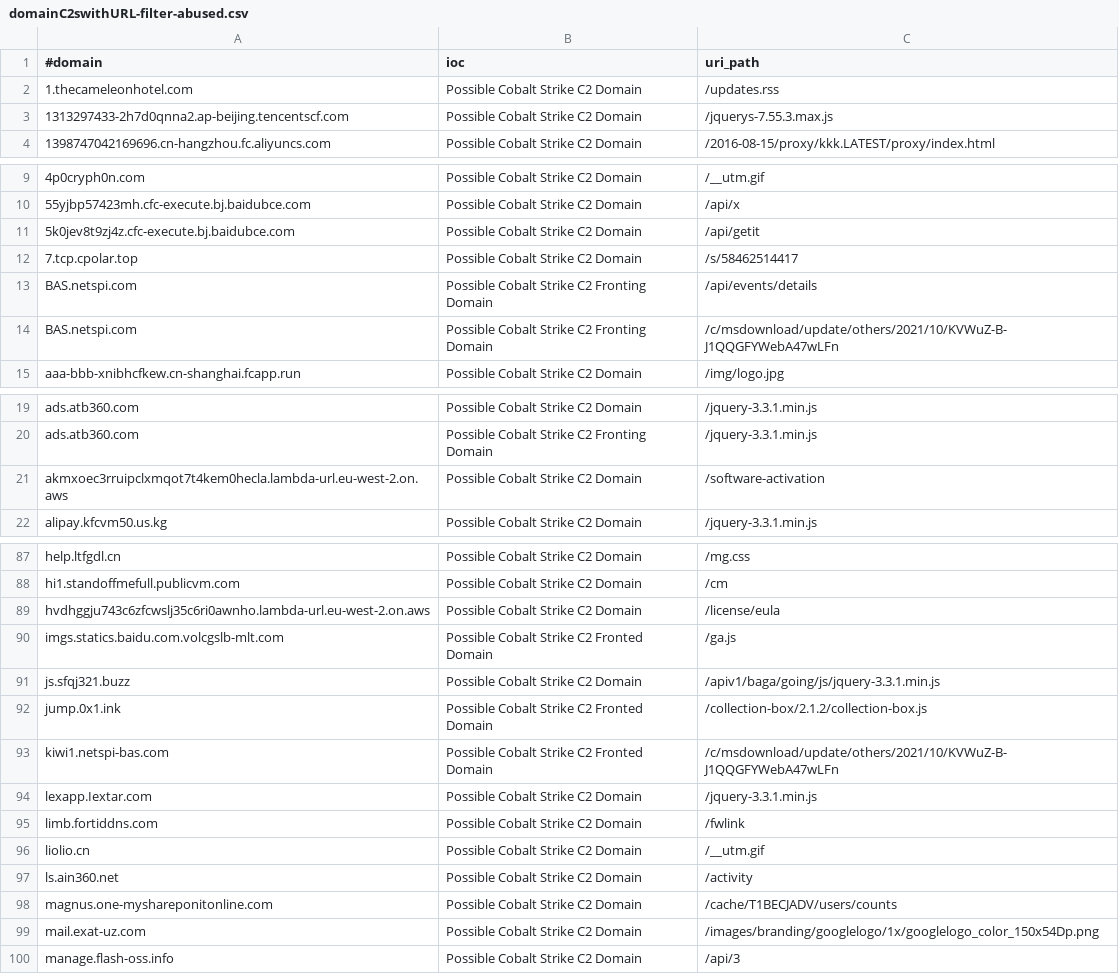
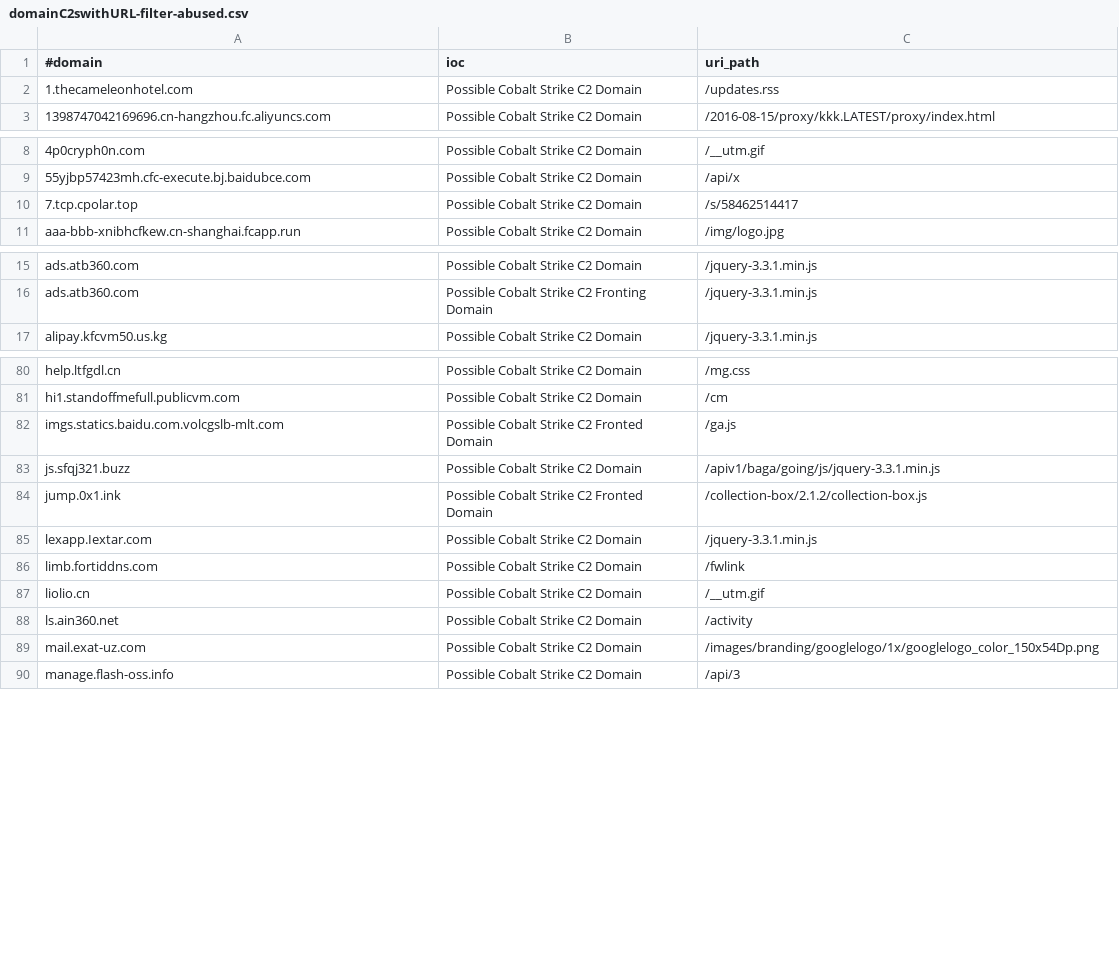
Before and after one commit to VictorCuralea/public-threat-intel-feeds, a CSV file: rawdata/c2intelfeeds/domainC2swithURL-filter-abused.csv, drawn as a sheet; only a part is shown, gaps mark what is left out; the diff covers the shown part only; the diff names each change by its address in the sheet, - before the commit and + after, or states it on an @@ line.

Commit message:
automated data update, cron

```diff
--- a/rawdata/c2intelfeeds/domainC2swithURL-filter-abused.csv
+++ b/rawdata/c2intelfeeds/domainC2swithURL-filter-abused.csv
-row 3: 1313297433-2h7d0qnna2.ap-beijing.tencentscf.com | Possible Cobalt Strike C2 Domain | /jquerys-7.55.3.max.js
-row 11: 5k0jev8t9zj4z.cfc-execute.bj.baidubce.com | Possible Cobalt Strike C2 Domain | /api/getit
-row 13: BAS.netspi.com | Possible Cobalt Strike C2 Fronting Domain | /api/events/details
-row 14: BAS.netspi.com | Possible Cobalt Strike C2 Fronting Domain | /c/msdownload/update/others/2021/10/KVWuZ-B-J1QQGFYWebA47wLFn
-row 21: akmxoec3rruipclxmqot7t4kem0hecla.lambda-url.eu-west-2.on.aws | Possible Cobalt Strike C2 Domain | /software-activation
-row 89: hvdhggju743c6zfcwslj35c6ri0awnho.lambda-url.eu-west-2.on.aws | Possible Cobalt Strike C2 Domain | /license/eula
-row 93: kiwi1.netspi-bas.com | Possible Cobalt Strike C2 Fronted Domain | /c/msdownload/update/others/2021/10/KVWuZ-B-J1QQGFYWebA47wLFn
-row 98: magnus.one-myshareponitonline.com | Possible Cobalt Strike C2 Domain | /cache/T1BECJADV/users/counts
```
Also changed, not shown: 3 removed rows elsewhere in this file, rawdata/c2intelfeeds/IPC2s-30day.csv, rawdata/c2intelfeeds/domainC2s-30day-filter-abused.csv, 33 other files.
